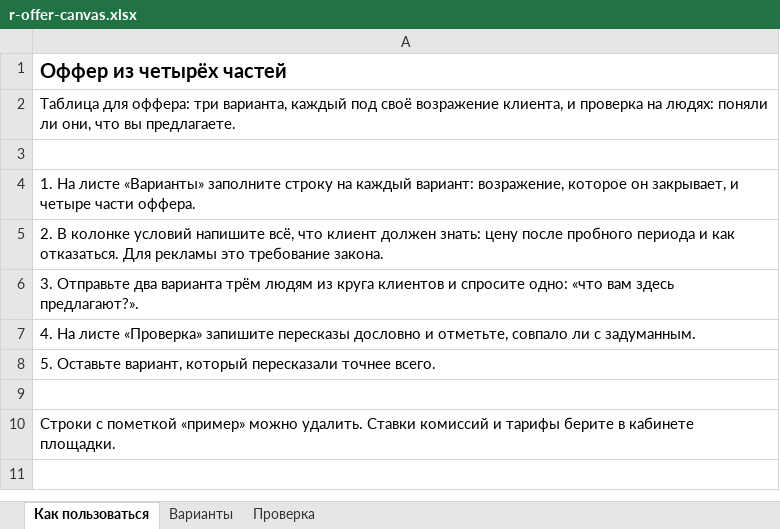
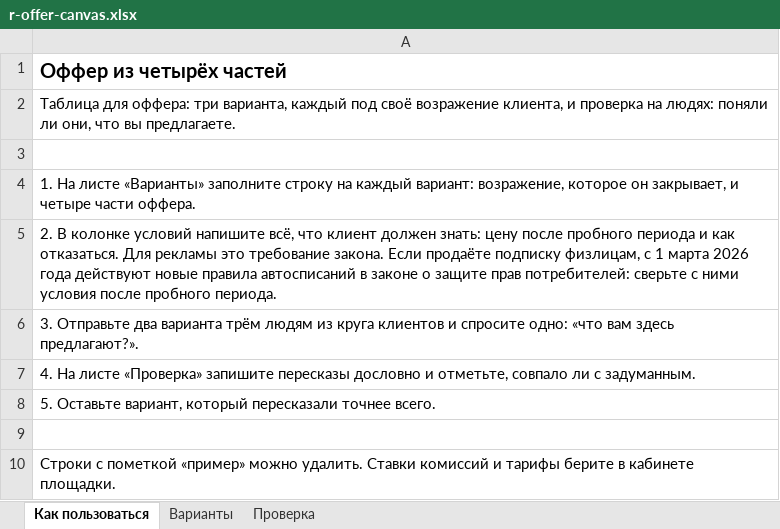
Before and after one commit to madzhitov/ai-course, an Excel workbook: v6/files/r-offer-canvas.xlsx, sheet Как пользоваться, drawn as a sheet; values as stored, in another font and other column widths than the file's, no borders; the diff names each change by its address in the sheet, - before the commit and + after, or states it on an @@ line.

```diff
--- a/v6/files/r-offer-canvas.xlsx (sheet Как пользоваться)
+++ b/v6/files/r-offer-canvas.xlsx (sheet Как пользоваться)
-A5: …требование закона.
+A5: …требование закона. Если продаёте подписку физлицам, с 1 марта 2026 года действуют новые правила автосписаний в законе о защите прав потребителей: сверьте с ними условия после пробного периода.
```
Also changed, not shown: v6/files/r-assortment-matrix.xlsx, v6/files/r-channel-plan.xlsx, 26 other files.
